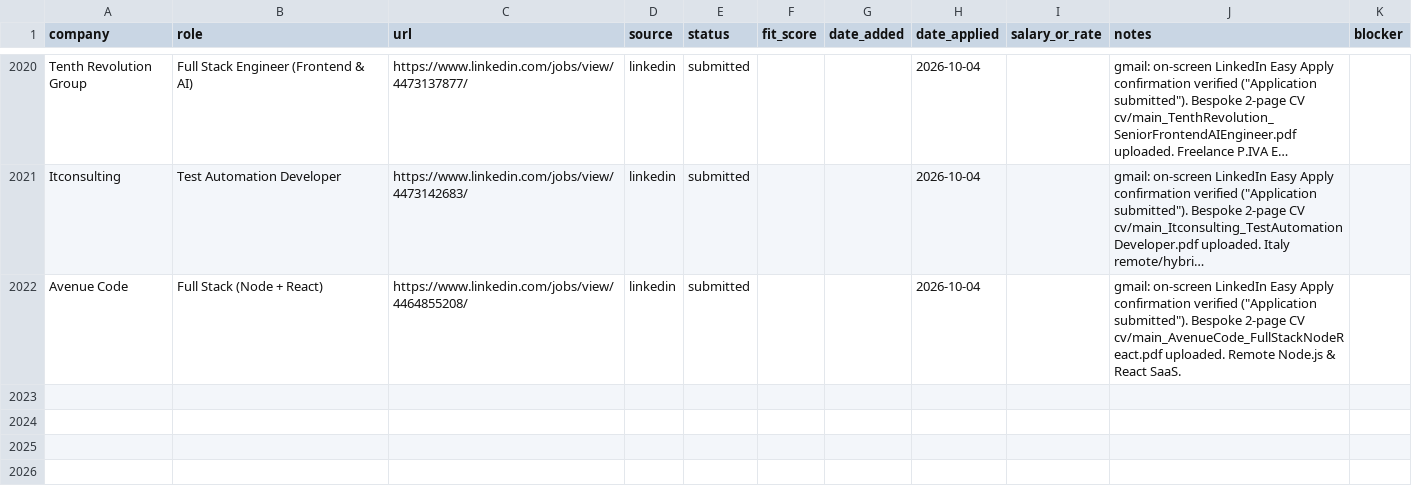
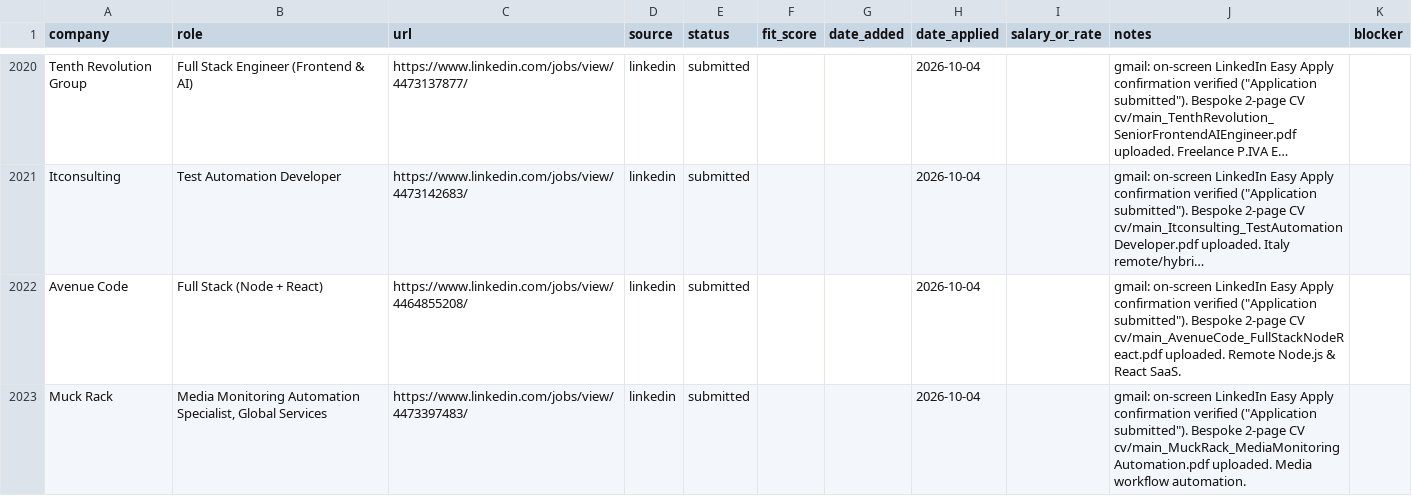
Before and after one commit to prab-gupta/job-hunt, a CSV file: applications.csv, drawn as a sheet; only a part is shown, gaps mark what is left out; long unchanged cells end in …; the diff names each change by its address in the sheet, - before the commit and + after, or states it on an @@ line.

Commit message:
feat(apply): submit Muck Rack Media Monitoring Automation Specialist (#63)

```diff
--- a/applications.csv
+++ b/applications.csv
+row 2023: Muck Rack | Media Monitoring Automation Specialist, Global Services | https://www.linkedin.com/jobs/view/4473397483/ | linkedin | submitted |  |  | 2026-10-04 |  | gmail: on-screen LinkedIn Easy Apply confirmation verified ("Application submitted"). Bespoke 2-page CV cv/main_MuckRack_MediaMonitoringAutomation.pdf uploaded. Media workflow automation.
```
Also changed, not shown: data/csvs/applications.csv, loop/applications.csv, 2 other files.
